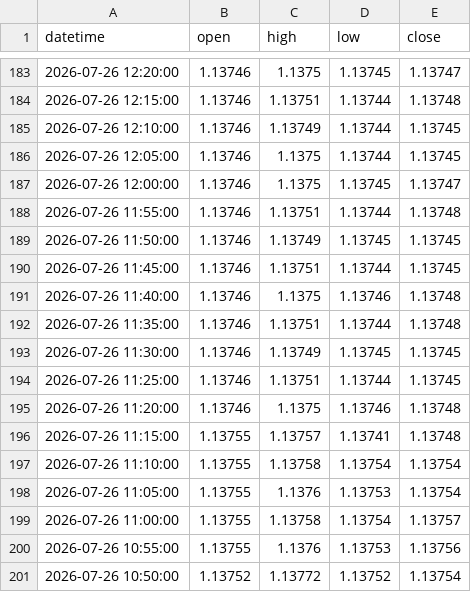
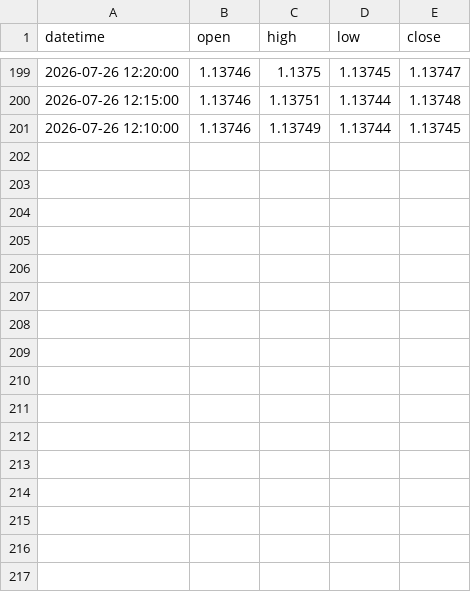
Before and after one commit to meryemmi2000-ui/eurusd-feeds, a CSV file: data/twelvedata.csv, drawn as a sheet; only a part is shown, gaps mark what is left out; removed rows and columns are numbered as before the commit, all else as after; the diff covers the shown part only; the diff names each change by its address in the sheet, - before the commit and + after, or states it on an @@ line.

```diff
--- a/data/twelvedata.csv
+++ b/data/twelvedata.csv
-row 186: 2026-07-26 12:05:00 | 1.13746 | 1.1375 | 1.13744 | 1.13745
-row 187: 2026-07-26 12:00:00 | 1.13746 | 1.1375 | 1.13745 | 1.13747
-row 188: 2026-07-26 11:55:00 | 1.13746 | 1.13751 | 1.13744 | 1.13748
-row 189: 2026-07-26 11:50:00 | 1.13746 | 1.13749 | 1.13745 | 1.13745
-row 190: 2026-07-26 11:45:00 | 1.13746 | 1.13751 | 1.13744 | 1.13745
-row 191: 2026-07-26 11:40:00 | 1.13746 | 1.1375 | 1.13746 | 1.13748
-row 192: 2026-07-26 11:35:00 | 1.13746 | 1.13751 | 1.13744 | 1.13748
-row 193: 2026-07-26 11:30:00 | 1.13746 | 1.13749 | 1.13745 | 1.13745
-row 194: 2026-07-26 11:25:00 | 1.13746 | 1.13751 | 1.13744 | 1.13745
-row 195: 2026-07-26 11:20:00 | 1.13746 | 1.1375 | 1.13746 | 1.13748
-row 196: 2026-07-26 11:15:00 | 1.13755 | 1.13757 | 1.13741 | 1.13748
-row 197: 2026-07-26 11:10:00 | 1.13755 | 1.13758 | 1.13754 | 1.13754
-row 198: 2026-07-26 11:05:00 | 1.13755 | 1.1376 | 1.13753 | 1.13754
-row 199: 2026-07-26 11:00:00 | 1.13755 | 1.13758 | 1.13754 | 1.13757
-row 200: 2026-07-26 10:55:00 | 1.13755 | 1.1376 | 1.13753 | 1.13756
-row 201: 2026-07-26 10:50:00 | 1.13752 | 1.13772 | 1.13752 | 1.13754
```
Also changed, not shown: 16 added rows and 1 edited cell elsewhere in this file, 1 other file.
